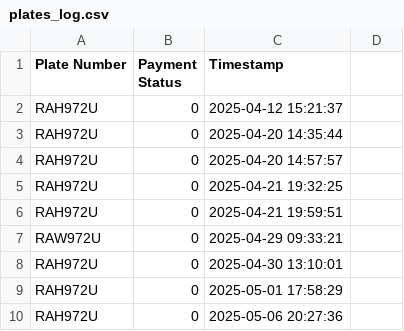
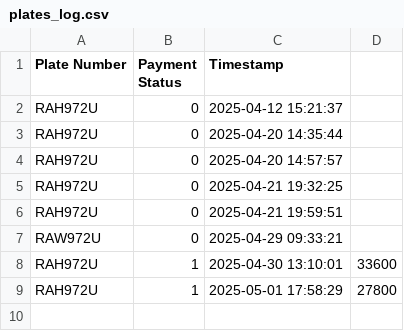
Before and after one commit to NEPrepResources/robotics_parking_management_system, a CSV file: plates_log.csv, drawn as a sheet.

Commit message:
Added payment subsystem

```diff
--- a/plates_log.csv
+++ b/plates_log.csv
@@ -7,4 +7,3 @@ RAH972U,0,2025-04-21 19:59:51
 RAW972U,0,2025-04-29 09:33:21
-RAH972U,0,2025-04-30 13:10:01
-RAH972U,0,2025-05-01 17:58:29
-RAH972U,0,2025-05-06 20:27:36
+RAH972U,1,2025-04-30 13:10:01,33600
+RAH972U,1,2025-05-01 17:58:29,27800
```
Also changed, not shown: 5 other files.
